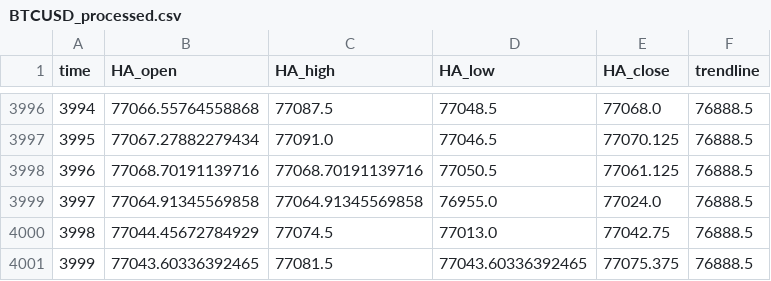
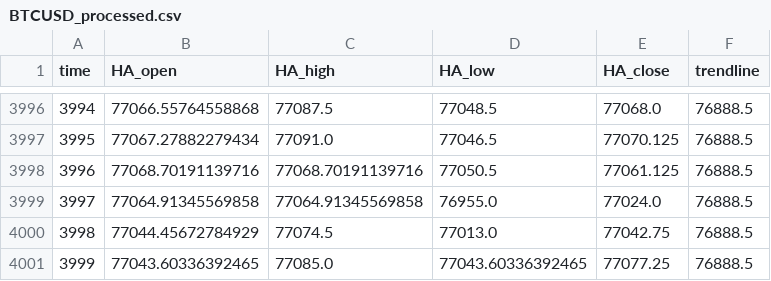
Before and after one commit to shirishaardak/python_crypto_bot, a CSV file: data/price_trend_strategy/BTCUSD_processed.csv, drawn as a sheet; only a part is shown, gaps mark what is left out.

Commit message:
auto update

```diff
--- a/data/price_trend_strategy/BTCUSD_processed.csv
+++ b/data/price_trend_strategy/BTCUSD_processed.csv
@@ -4000,2 +4000,2 @@ time,HA_open,HA_high,HA_low,HA_close,trendline
 3998,77044.45672784929,77074.5,77013.0,77042.75,76888.5
-3999,77043.60336392465,77081.5,77043.60336392465,77075.375,76888.5
+3999,77043.60336392465,77085.0,77043.60336392465,77077.25,76888.5
```
